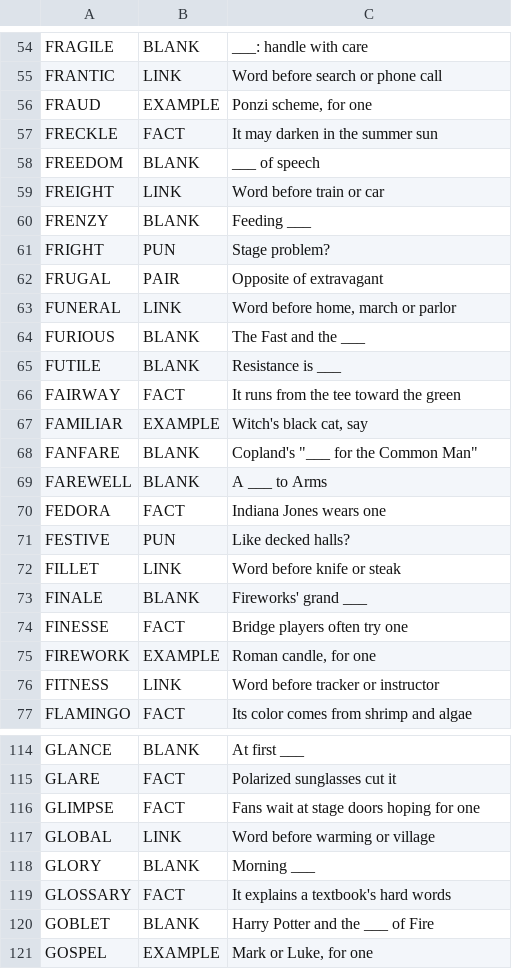
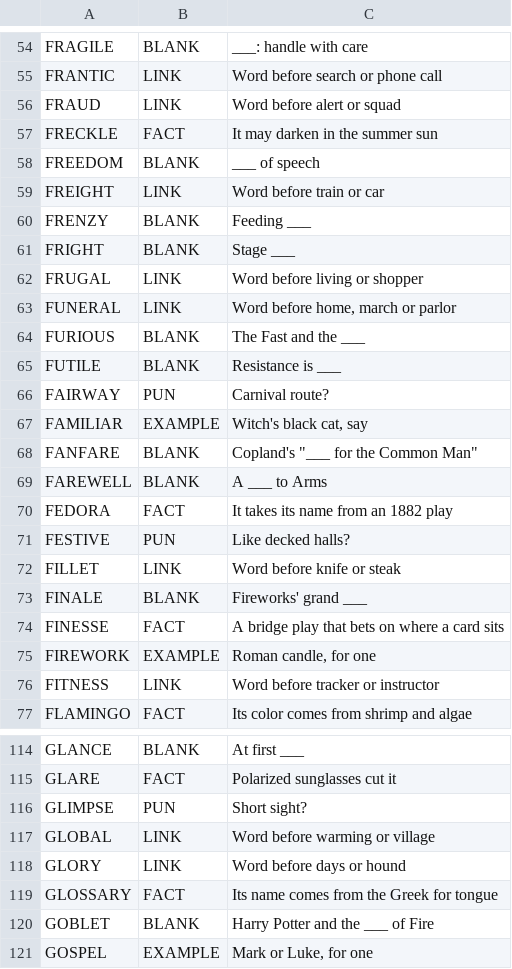
Before and after one commit to arnavamar/crossword-android, a TSV file: tools/clues/alt/FGHIJK.M.tsv, drawn as a sheet; only a part is shown, gaps mark what is left out; the diff covers the shown part only.

```diff
--- a/tools/clues/alt/FGHIJK.M.tsv
+++ b/tools/clues/alt/FGHIJK.M.tsv
@@ -55,3 +55,3 @@ FRAGILE	BLANK	___: handle with care
 FRANTIC	LINK	Word before search or phone call
-FRAUD	EXAMPLE	Ponzi scheme, for one
+FRAUD	LINK	Word before alert or squad
 FRECKLE	FACT	It may darken in the summer sun
@@ -60,4 +60,4 @@ FREIGHT	LINK	Word before train or car
 FRENZY	BLANK	Feeding ___
-FRIGHT	PUN	Stage problem?
-FRUGAL	PAIR	Opposite of extravagant
+FRIGHT	BLANK	Stage ___
+FRUGAL	LINK	Word before living or shopper
 FUNERAL	LINK	Word before home, march or parlor
@@ -65,3 +65,3 @@ FURIOUS	BLANK	The Fast and the ___
 FUTILE	BLANK	Resistance is ___
-FAIRWAY	FACT	It runs from the tee toward the green
+FAIRWAY	PUN	Carnival route?
 FAMILIAR	EXAMPLE	Witch's black cat, say
@@ -69,3 +69,3 @@ FANFARE	BLANK	Copland's "___ for the Common Man"
 FAREWELL	BLANK	A ___ to Arms
-FEDORA	FACT	Indiana Jones wears one
+FEDORA	FACT	It takes its name from an 1882 play
 FESTIVE	PUN	Like decked halls?
@@ -73,3 +73,3 @@ FILLET	LINK	Word before knife or steak
 FINALE	BLANK	Fireworks' grand ___
-FINESSE	FACT	Bridge players often try one
+FINESSE	FACT	A bridge play that bets on where a card sits
 FIREWORK	EXAMPLE	Roman candle, for one
@@ -115,6 +115,6 @@ GLANCE	BLANK	At first ___
 GLARE	FACT	Polarized sunglasses cut it
-GLIMPSE	FACT	Fans wait at stage doors hoping for one
+GLIMPSE	PUN	Short sight?
 GLOBAL	LINK	Word before warming or village
-GLORY	BLANK	Morning ___
-GLOSSARY	FACT	It explains a textbook's hard words
+GLORY	LINK	Word before days or hound
+GLOSSARY	FACT	Its name comes from the Greek for tongue
 GOBLET	BLANK	Harry Potter and the ___ of Fire
```
Also changed, not shown: 110 edited cells elsewhere in this file, tools/clues/alt/AB.M.tsv, tools/clues/alt/CDE.M.tsv, 4 other files.
